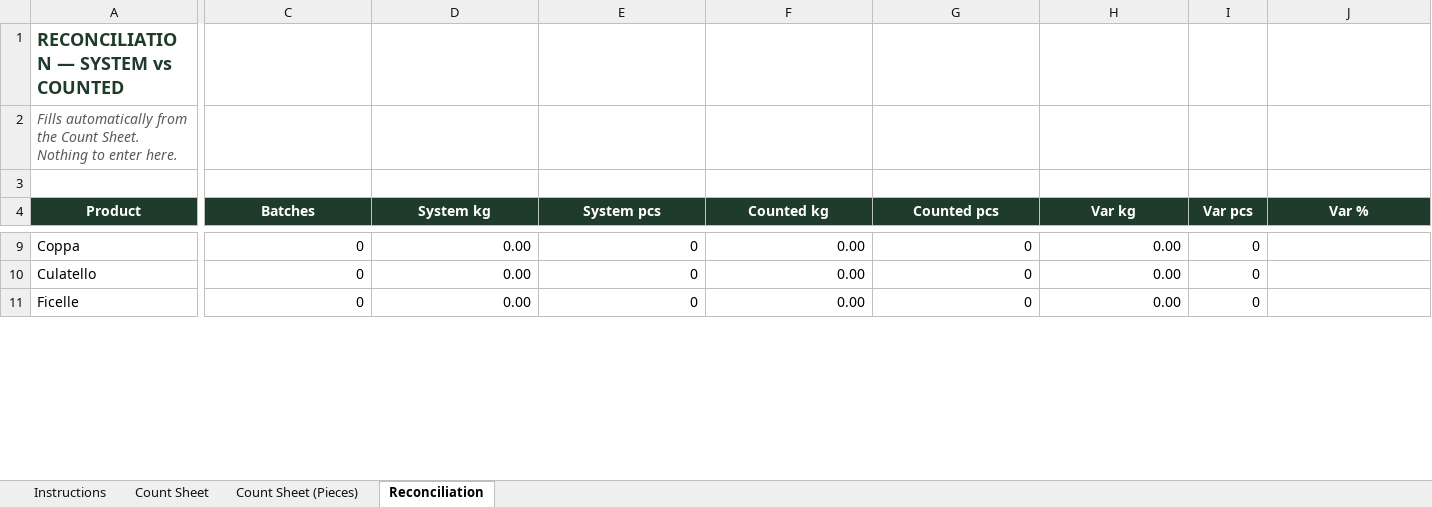
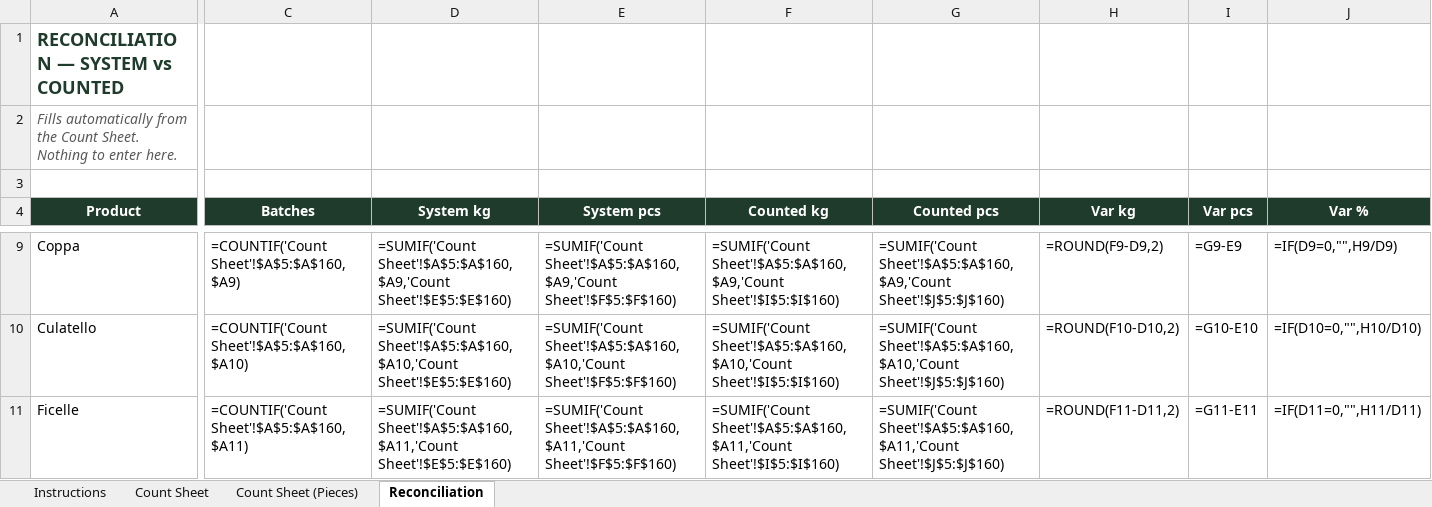
Before and after one commit to AtelierByRichard/atelier-maturation, an Excel workbook: public/templates/inventory-count-template.xlsx, sheet Reconciliation, drawn as a sheet; only a part is shown, gaps mark what is left out; values as stored, in another font and other column widths than the file's, no borders; formulas without a stored value are shown as written; conditional formats not drawn; the diff covers the shown part only; the diff names each change by its address in the sheet, - before the commit and + after, or states it on an @@ line.

Commit message:
Fix Bérichon/Herbe label mismatch in Inventory Count template
Reconciliation and Count Sheet (Pieces) had 'Bérichon / Herbe' (with
spaces around the slash) hardcoded, but the product's name in the
database is 'Bérichon/Herbe' (no spaces). Reconciliation's COUNTIF/
SUMIF formulas match on exact product name text, so the mismatch made
every figure for this product show as zero in exported Inventory
Count workbooks, even when real stock existed.

```diff
--- a/public/templates/inventory-count-template.xlsx (sheet Reconciliation)
+++ b/public/templates/inventory-count-template.xlsx (sheet Reconciliation)
-C9 (Batches): 0
+C9 (Batches): =COUNTIF('Count Sheet'!$A$5:$A$160,$A9)
-D9 (System kg): 0.00
+D9 (System kg): =SUMIF('Count Sheet'!$A$5:$A$160,$A9,'Count Sheet'!$E$5:$E$160)
-E9 (System pcs): 0
+E9 (System pcs): =SUMIF('Count Sheet'!$A$5:$A$160,$A9,'Count Sheet'!$F$5:$F$160)
-F9 (Counted kg): 0.00
+F9 (Counted kg): =SUMIF('Count Sheet'!$A$5:$A$160,$A9,'Count Sheet'!$I$5:$I$160)
-G9 (Counted pcs): 0
+G9 (Counted pcs): =SUMIF('Count Sheet'!$A$5:$A$160,$A9,'Count Sheet'!$J$5:$J$160)
-H9 (Var kg): 0.00
+H9 (Var kg): =ROUND(F9-D9,2)
-I9 (Var pcs): 0
+I9 (Var pcs): =G9-E9
-J9 (Var %): (empty)
+J9 (Var %): =IF(D9=0,"",H9/D9)
-C10 (Batches): 0
+C10 (Batches): =COUNTIF('Count Sheet'!$A$5:$A$160,$A10)
-D10 (System kg): 0.00
+D10 (System kg): =SUMIF('Count Sheet'!$A$5:$A$160,$A10,'Count Sheet'!$E$5:$E$160)
-E10 (System pcs): 0
+E10 (System pcs): =SUMIF('Count Sheet'!$A$5:$A$160,$A10,'Count Sheet'!$F$5:$F$160)
-F10 (Counted kg): 0.00
+F10 (Counted kg): =SUMIF('Count Sheet'!$A$5:$A$160,$A10,'Count Sheet'!$I$5:$I$160)
-G10 (Counted pcs): 0
+G10 (Counted pcs): =SUMIF('Count Sheet'!$A$5:$A$160,$A10,'Count Sheet'!$J$5:$J$160)
-H10 (Var kg): 0.00
+H10 (Var kg): =ROUND(F10-D10,2)
-I10 (Var pcs): 0
+I10 (Var pcs): =G10-E10
-J10 (Var %): (empty)
+J10 (Var %): =IF(D10=0,"",H10/D10)
-C11 (Batches): 0
+C11 (Batches): =COUNTIF('Count Sheet'!$A$5:$A$160,$A11)
-D11 (System kg): 0.00
+D11 (System kg): =SUMIF('Count Sheet'!$A$5:$A$160,$A11,'Count Sheet'!$E$5:$E$160)
-E11 (System pcs): 0
+E11 (System pcs): =SUMIF('Count Sheet'!$A$5:$A$160,$A11,'Count Sheet'!$F$5:$F$160)
-F11 (Counted kg): 0.00
+F11 (Counted kg): =SUMIF('Count Sheet'!$A$5:$A$160,$A11,'Count Sheet'!$I$5:$I$160)
-G11 (Counted pcs): 0
+G11 (Counted pcs): =SUMIF('Count Sheet'!$A$5:$A$160,$A11,'Count Sheet'!$J$5:$J$160)
-H11 (Var kg): 0.00
+H11 (Var kg): =ROUND(F11-D11,2)
-I11 (Var pcs): 0
+I11 (Var pcs): =G11-E11
-J11 (Var %): (empty)
+J11 (Var %): =IF(D11=0,"",H11/D11)
```
Also changed, not shown: 1 added row, 1 removed row and 101 edited cells elsewhere in this sheet, sheet Count Sheet (Pieces), sheet Count Sheet, formulas that keep their value, charts or pictures.
